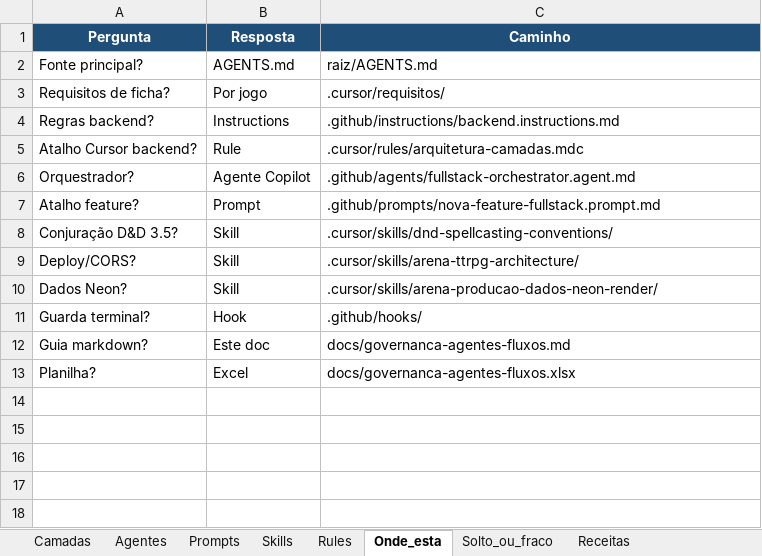
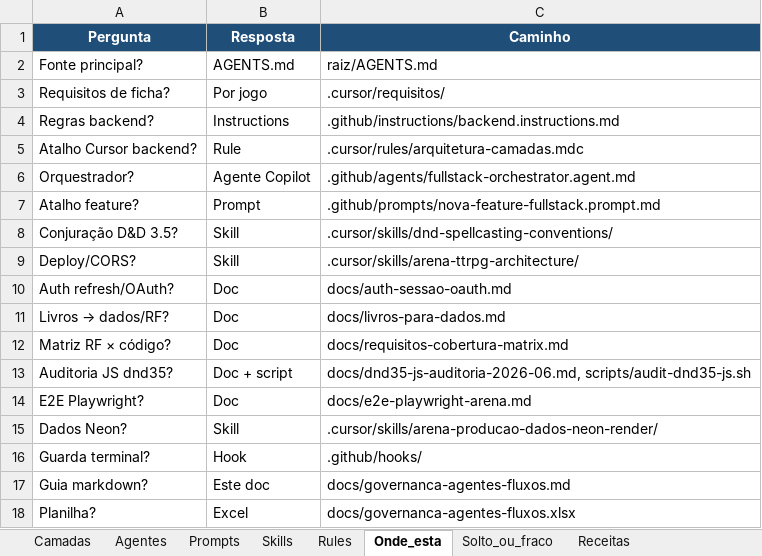
Before and after one commit to LuizBacaro/projetoRPG, an Excel workbook: docs/governanca-agentes-fluxos.xlsx, sheet Onde_esta, drawn as a sheet; values as stored, in another font and other column widths than the file's, no borders; the diff names each change by its address in the sheet, - before the commit and + after, or states it on an @@ line.

Commit message:
ajuste oauth

```diff
--- a/docs/governanca-agentes-fluxos.xlsx (sheet Onde_esta)
+++ b/docs/governanca-agentes-fluxos.xlsx (sheet Onde_esta)
+row 10: Auth refresh/OAuth? | Doc | docs/auth-sessao-oauth.md
+row 11: Livros → dados/RF? | Doc | docs/livros-para-dados.md
+row 12: Matriz RF × código? | Doc | docs/requisitos-cobertura-matrix.md
+row 13: Auditoria JS dnd35? | Doc + script | docs/dnd35-js-auditoria-2026-06.md, scripts/audit-dnd35-js.sh
+row 14: E2E Playwright? | Doc | docs/e2e-playwright-arena.md
```
Also changed, not shown: sheet Receitas, sheet Camadas, 49 other files.
